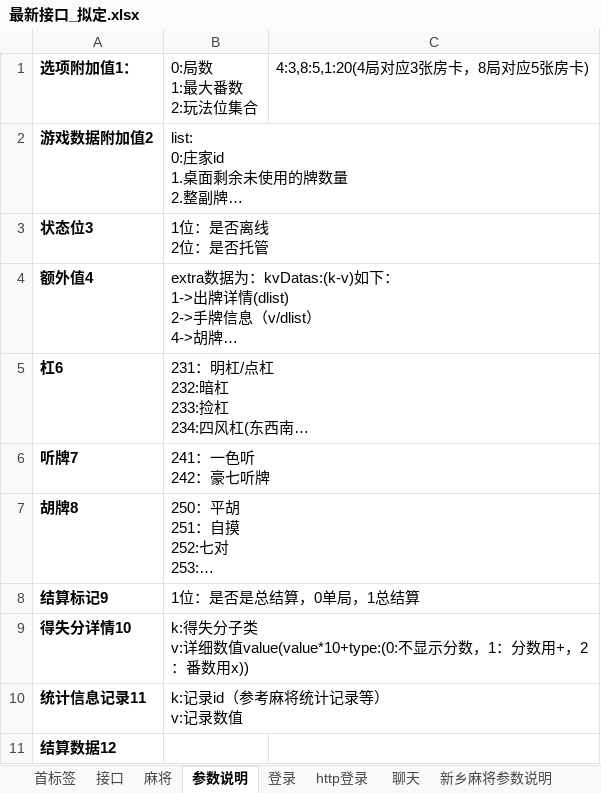
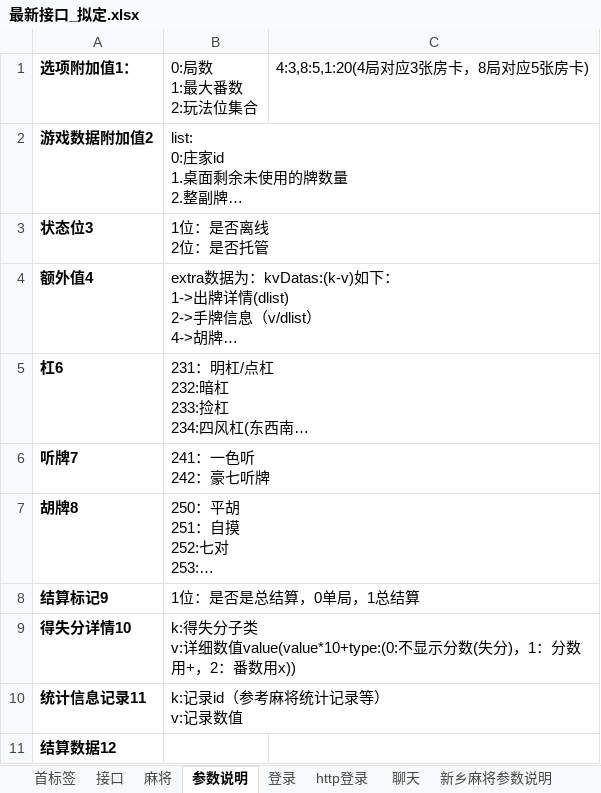
Before and after one commit to leroyBoys/LGameQiPai, an Excel workbook: doc/最新接口_拟定.xlsx, sheet 参数说明, drawn as a sheet; long unchanged cells end in …; values as stored, in another font and other column widths than the file's, no borders; the diff names each change by its address in the sheet, - before the commit and + after, or states it on an @@ line.

Commit message:
New changelist

```diff
--- a/doc/最新接口_拟定.xlsx (sheet 参数说明)
+++ b/doc/最新接口_拟定.xlsx (sheet 参数说明)
-B9 (0:局数 1:最大番数 2:玩法位集合): …显示分数，1：分…
+B9 (0:局数 1:最大番数 2:玩法位集合): …显示分数(失分)，1：分…
```
